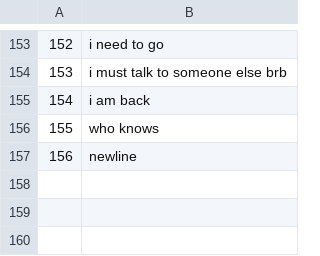
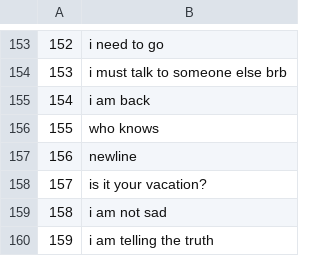
Before and after one commit to Vespertine13/chatbot, a CSV file: data/chatbot_phrases.csv, drawn as a sheet; only a part is shown, gaps mark what is left out.

```diff
--- a/data/chatbot_phrases.csv
+++ b/data/chatbot_phrases.csv
@@ -157 +157,4 @@
 "156","newline"
+"157","is it your vacation?"
+"158","i am not sad"
+"159","i am telling the truth"
```
Also changed, not shown: data/chatbot_matrix.csv.
